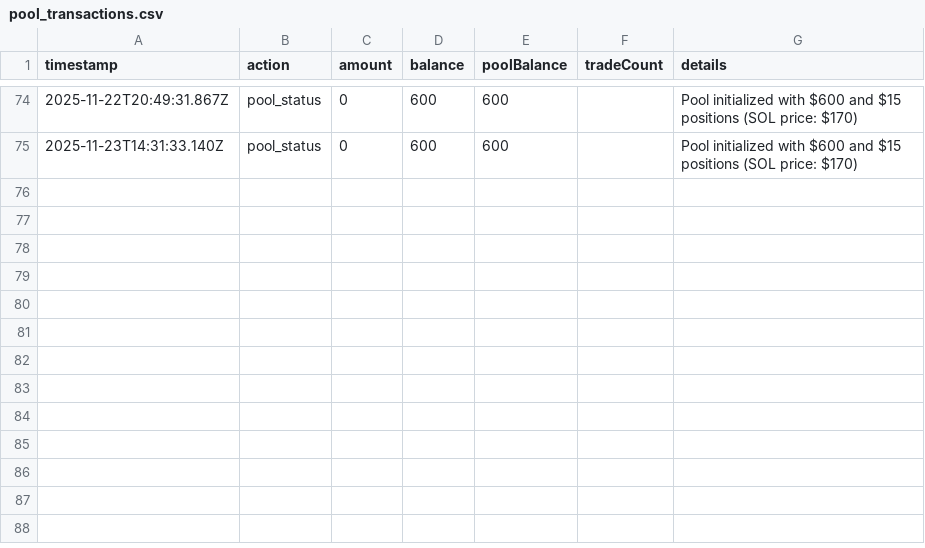
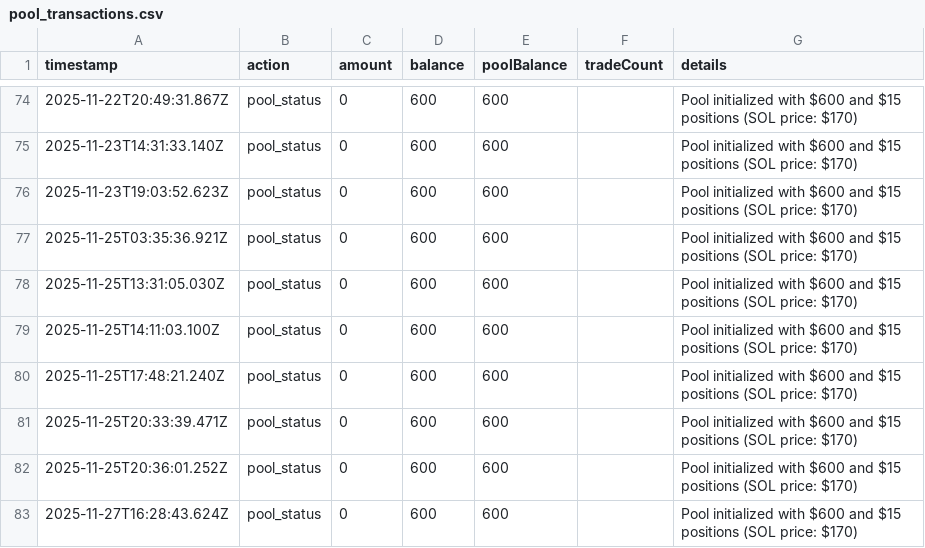
Before and after one commit to Griffin782/sol-bot, a CSV file: data/pool_transactions.csv, drawn as a sheet; only a part is shown, gaps mark what is left out; the diff names each change by its address in the sheet, - before the commit and + after, or states it on an @@ line.

Commit message:
WIP: Nov 27 session – grpcMode + PositionMonitor experiments

```diff
--- a/data/pool_transactions.csv
+++ b/data/pool_transactions.csv
+row 76: 2025-11-23T19:03:52.623Z | pool_status | 0 | 600 | 600 |  | Pool initialized with $600 and $15 positions (SOL price: $170)
+row 77: 2025-11-25T03:35:36.921Z | pool_status | 0 | 600 | 600 |  | Pool initialized with $600 and $15 positions (SOL price: $170)
+row 78: 2025-11-25T13:31:05.030Z | pool_status | 0 | 600 | 600 |  | Pool initialized with $600 and $15 positions (SOL price: $170)
+row 79: 2025-11-25T14:11:03.100Z | pool_status | 0 | 600 | 600 |  | Pool initialized with $600 and $15 positions (SOL price: $170)
+row 80: 2025-11-25T17:48:21.240Z | pool_status | 0 | 600 | 600 |  | Pool initialized with $600 and $15 positions (SOL price: $170)
+row 81: 2025-11-25T20:33:39.471Z | pool_status | 0 | 600 | 600 |  | Pool initialized with $600 and $15 positions (SOL price: $170)
+row 82: 2025-11-25T20:36:01.252Z | pool_status | 0 | 600 | 600 |  | Pool initialized with $600 and $15 positions (SOL price: $170)
+row 83: 2025-11-27T16:28:43.624Z | pool_status | 0 | 600 | 600 |  | Pool initialized with $600 and $15 positions (SOL price: $170)
```
Also changed, not shown: 13 other files.
